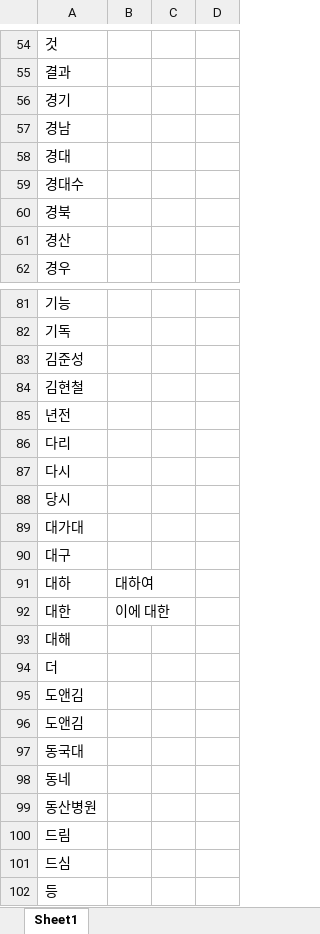
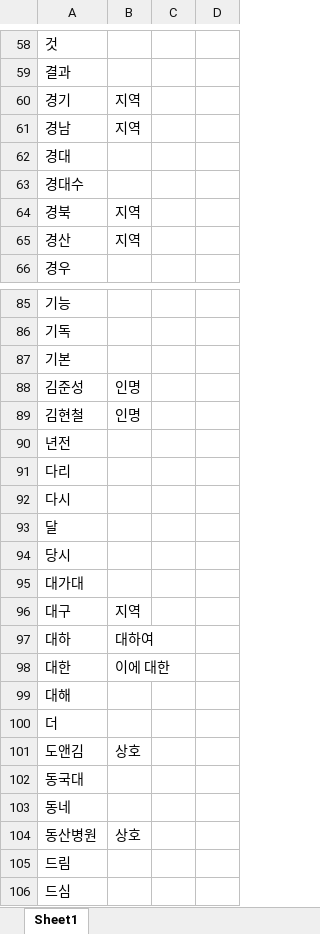
Before and after one commit to rkiee/project-emr2kcd-dataset, an Excel workbook: stopwords.xlsx, sheet Sheet1, drawn as a sheet; only a part is shown, gaps mark what is left out; the shorter side is filled out with more unchanged rows; values as stored, in another font and other column widths than the file's, no borders; removed rows and columns are numbered as before the commit, all else as after; the diff covers the shown part only; the diff names each change by its address in the sheet, - before the commit and + after, or states it on an @@ line.

```diff
--- a/stopwords.xlsx (sheet Sheet1)
+++ b/stopwords.xlsx (sheet Sheet1)
-B60:B61: (empty)
+B60:B61: 지역
-B64:B65: (empty)
+B64:B65: 지역
+row 87: 기본
-B88:B89: (empty)
+B88:B89: 인명
+row 93: 달
-B96: (empty)
+B96: 지역
-B101: (empty)
+B101: 상호
-row 96: 도앤김
-B104: (empty)
+B104: 상호
```
Also changed, not shown: 14 added rows, 4 removed rows and 12 edited cells elsewhere in this sheet, dictionary_medication.xlsx.
